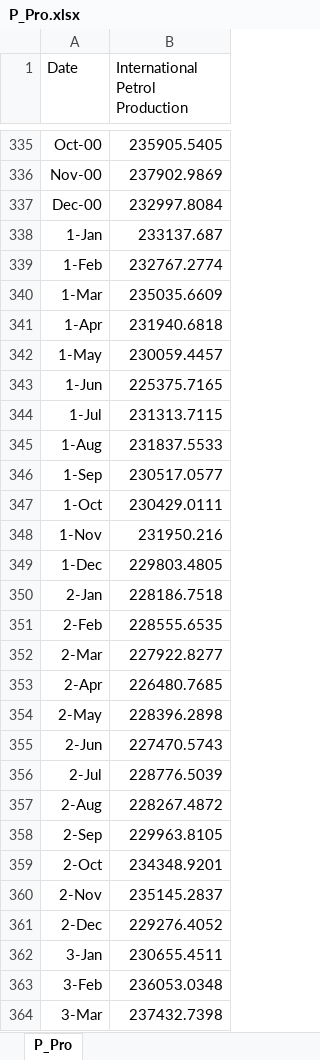
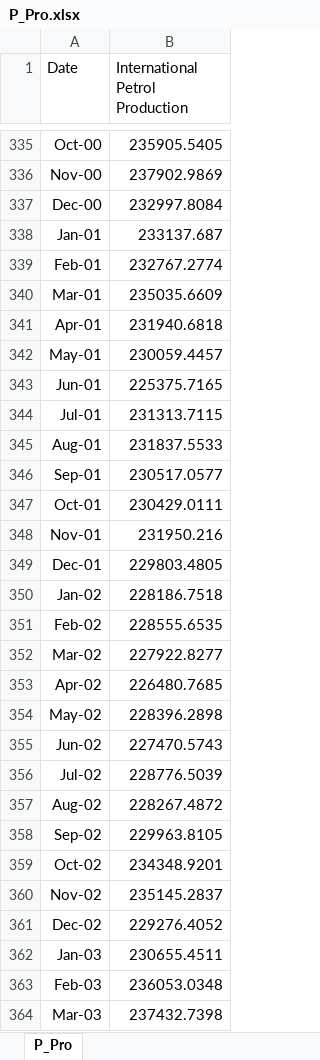
Before and after one commit to hakbrk/Project_3, an Excel workbook: han/P_Pro.xlsx, sheet P_Pro, drawn as a sheet; only a part is shown, gaps mark what is left out; values as stored, in another font and other column widths than the file's, no borders; the diff covers the shown part only; the diff names each change by its address in the sheet, - before the commit and + after, or states it on an @@ line.

```diff
--- a/han/P_Pro.xlsx (sheet P_Pro)
+++ b/han/P_Pro.xlsx (sheet P_Pro)
-A338 (Date): 1-Jan
+A338 (Date): Jan-01
-A339 (Date): 1-Feb
+A339 (Date): Feb-01
-A340 (Date): 1-Mar
+A340 (Date): Mar-01
-A341 (Date): 1-Apr
+A341 (Date): Apr-01
-A342 (Date): 1-May
+A342 (Date): May-01
-A343 (Date): 1-Jun
+A343 (Date): Jun-01
-A344 (Date): 1-Jul
+A344 (Date): Jul-01
-A345 (Date): 1-Aug
+A345 (Date): Aug-01
-A346 (Date): 1-Sep
+A346 (Date): Sep-01
-A347 (Date): 1-Oct
+A347 (Date): Oct-01
-A348 (Date): 1-Nov
+A348 (Date): Nov-01
-A349 (Date): 1-Dec
+A349 (Date): Dec-01
-A350 (Date): 2-Jan
+A350 (Date): Jan-02
-A351 (Date): 2-Feb
+A351 (Date): Feb-02
-A352 (Date): 2-Mar
+A352 (Date): Mar-02
-A353 (Date): 2-Apr
+A353 (Date): Apr-02
-A354 (Date): 2-May
+A354 (Date): May-02
-A355 (Date): 2-Jun
+A355 (Date): Jun-02
-A356 (Date): 2-Jul
+A356 (Date): Jul-02
-A357 (Date): 2-Aug
+A357 (Date): Aug-02
-A358 (Date): 2-Sep
+A358 (Date): Sep-02
-A359 (Date): 2-Oct
+A359 (Date): Oct-02
-A360 (Date): 2-Nov
+A360 (Date): Nov-02
-A361 (Date): 2-Dec
+A361 (Date): Dec-02
-A362 (Date): 3-Jan
+A362 (Date): Jan-03
-A363 (Date): 3-Feb
+A363 (Date): Feb-03
-A364 (Date): 3-Mar
+A364 (Date): Mar-03
```
Also changed, not shown: 196 edited cells elsewhere in this sheet, han/P_Comp.xlsx, han/wp.xlsx, 10 other files.
